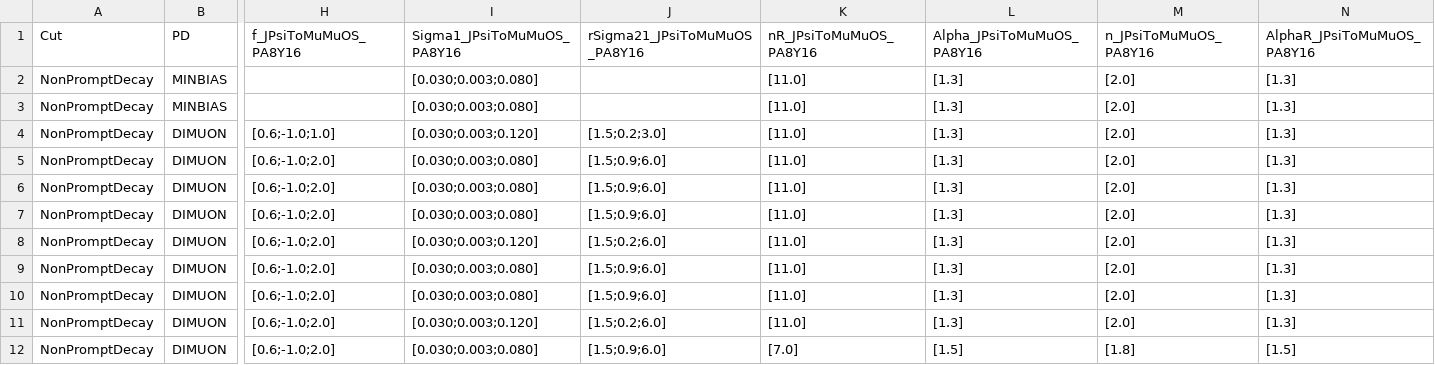
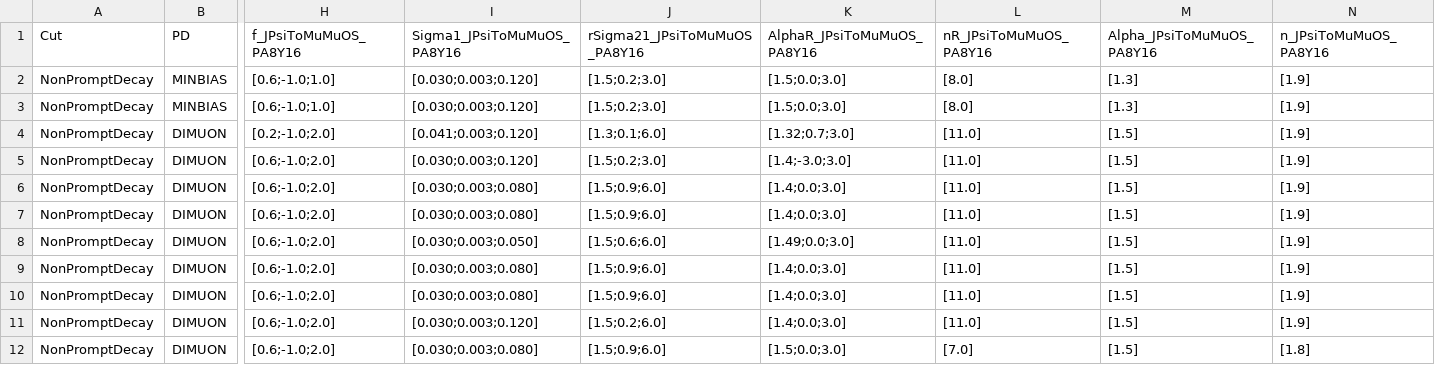
Before and after one commit to stahlleiton/DiMuonAnalysis2019, a CSV file: Fitter/Input/Psi2S/Charmonia_Fit/NonPrompt_Cut/Nominal/Inclusive/InitialParam_Cand_Mass_JPsi_PA8Y16.csv, drawn as a sheet; only a part is shown, gaps mark what is left out; removed rows and columns are numbered as before the commit, all else as after; the diff covers the shown part only; the diff names each change by its address in the sheet, - before the commit and + after, or states it on an @@ line.

```diff
--- a/Fitter/Input/Psi2S/Charmonia_Fit/NonPrompt_Cut/Nominal/Inclusive/InitialParam_Cand_Mass_JPsi_PA8Y16.csv
+++ b/Fitter/Input/Psi2S/Charmonia_Fit/NonPrompt_Cut/Nominal/Inclusive/InitialParam_Cand_Mass_JPsi_PA8Y16.csv
+column K (AlphaR_JPsiToMuMuOS_PA8Y16), rows 2-12: [1.5;0.0;3.0] | [1.5;0.0;3.0] | [1.32;0.7;3.0] | [1.4;-3.0;3.0] | [1.4;0.0;3.0] | [1.4;0.0;3.0] | [1.49;0.0;3.0] | [1.4;0.0;3.0] | [1.4;0.0;3.0] | [1.4;0.0;3.0] | [1.5;0.0;3.0]
-column N (AlphaR_JPsiToMuMuOS_PA8Y16), rows 2-12: [1.3] | [1.3] | [1.3] | [1.3] | [1.3] | [1.3] | [1.3] | [1.3] | [1.3] | [1.3] | [1.5]
-H2:H3 (f_JPsiToMuMuOS_PA8Y16): (empty)
+H2:H3 (f_JPsiToMuMuOS_PA8Y16): [0.6;-1.0;1.0]
-I2:I3 (Sigma1_JPsiToMuMuOS_PA8Y16): [0.030;0.003;0.080]
+I2:I3 (Sigma1_JPsiToMuMuOS_PA8Y16): [0.030;0.003;0.120]
-J2:J3 (rSigma21_JPsiToMuMuOS_PA8Y16): (empty)
+J2:J3 (rSigma21_JPsiToMuMuOS_PA8Y16): [1.5;0.2;3.0]
-L2:L3 (nR_JPsiToMuMuOS_PA8Y16): [11.0]
+L2:L3 (nR_JPsiToMuMuOS_PA8Y16): [8.0]
-N2:N11 (n_JPsiToMuMuOS_PA8Y16): [2.0]
+N2:N11 (n_JPsiToMuMuOS_PA8Y16): [1.9]
-H4 (f_JPsiToMuMuOS_PA8Y16): [0.6;-1.0;1.0]
+H4 (f_JPsiToMuMuOS_PA8Y16): [0.2;-1.0;2.0]
-I4 (Sigma1_JPsiToMuMuOS_PA8Y16): [0.030;0.003;0.120]
+I4 (Sigma1_JPsiToMuMuOS_PA8Y16): [0.041;0.003;0.120]
-J4 (rSigma21_JPsiToMuMuOS_PA8Y16): [1.5;0.2;3.0]
+J4 (rSigma21_JPsiToMuMuOS_PA8Y16): [1.3;0.1;6.0]
-M4:M11 (Alpha_JPsiToMuMuOS_PA8Y16): [1.3]
+M4:M11 (Alpha_JPsiToMuMuOS_PA8Y16): [1.5]
-I5 (Sigma1_JPsiToMuMuOS_PA8Y16): [0.030;0.003;0.080]
+I5 (Sigma1_JPsiToMuMuOS_PA8Y16): [0.030;0.003;0.120]
-J5 (rSigma21_JPsiToMuMuOS_PA8Y16): [1.5;0.9;6.0]
+J5 (rSigma21_JPsiToMuMuOS_PA8Y16): [1.5;0.2;3.0]
-I8 (Sigma1_JPsiToMuMuOS_PA8Y16): [0.030;0.003;0.120]
+I8 (Sigma1_JPsiToMuMuOS_PA8Y16): [0.030;0.003;0.050]
-J8 (rSigma21_JPsiToMuMuOS_PA8Y16): [1.5;0.2;6.0]
+J8 (rSigma21_JPsiToMuMuOS_PA8Y16): [1.5;0.6;6.0]
```
Also changed, not shown: 42 edited cells elsewhere in this file, Fitter/Input/Psi2S/Charmonia_Fit/NonPrompt_Cut/Nominal/NTrack_120_250/InitialParam_Cand_Mass_JPsi_PA8Y16.csv, Fitter/Input/Psi2S/Charmonia_Fit/NonPrompt_Cut/Nominal/NTrack_15_250/InitialParam_Cand_Mass_JPsi_PA8Y16.csv, 9 other files.
